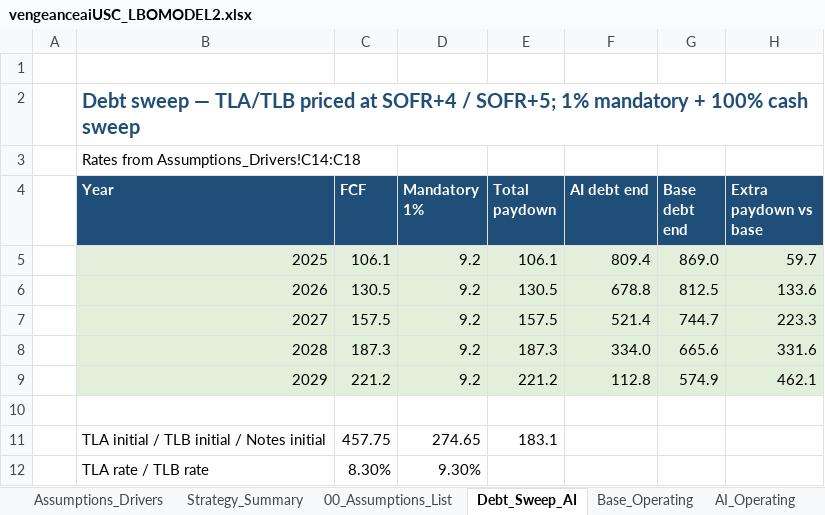
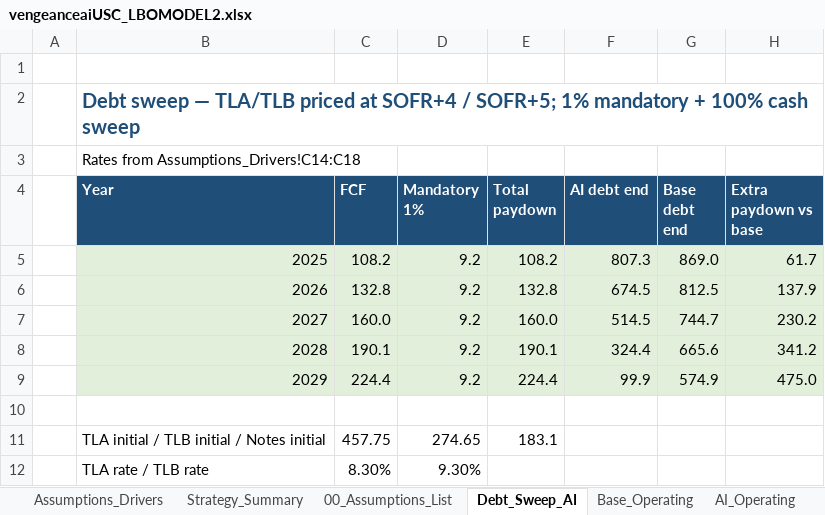
Before and after one commit to vengeanceaiUSC/Rainmaker, an Excel workbook: LBO/output/vengeanceaiUSC_LBOMODEL2.xlsx, sheet Debt_Sweep_AI, drawn as a sheet; values as stored, in another font and other column widths than the file's, no borders; the diff names each change by its address in the sheet, - before the commit and + after, or states it on an @@ line.

```diff
--- a/LBO/output/vengeanceaiUSC_LBOMODEL2.xlsx (sheet Debt_Sweep_AI)
+++ b/LBO/output/vengeanceaiUSC_LBOMODEL2.xlsx (sheet Debt_Sweep_AI)
-C5 (FCF): 106.1
+C5 (FCF): 108.2
-E5 (Total paydown): 106.1
+E5 (Total paydown): 108.2
-F5 (AI debt end): 809.4
+F5 (AI debt end): 807.3
-H5 (Extra paydown vs base): 59.7
+H5 (Extra paydown vs base): 61.7
-C6 (FCF): 130.5
+C6 (FCF): 132.8
-E6 (Total paydown): 130.5
+E6 (Total paydown): 132.8
-F6 (AI debt end): 678.8
+F6 (AI debt end): 674.5
-H6 (Extra paydown vs base): 133.6
+H6 (Extra paydown vs base): 137.9
-C7 (FCF): 157.5
+C7 (FCF): 160.0
-E7 (Total paydown): 157.5
+E7 (Total paydown): 160.0
-F7 (AI debt end): 521.4
+F7 (AI debt end): 514.5
-H7 (Extra paydown vs base): 223.3
+H7 (Extra paydown vs base): 230.2
-C8 (FCF): 187.3
+C8 (FCF): 190.1
-E8 (Total paydown): 187.3
+E8 (Total paydown): 190.1
-F8 (AI debt end): 334.0
+F8 (AI debt end): 324.4
-H8 (Extra paydown vs base): 331.6
+H8 (Extra paydown vs base): 341.2
-C9 (FCF): 221.2
+C9 (FCF): 224.4
-E9 (Total paydown): 221.2
+E9 (Total paydown): 224.4
-F9 (AI debt end): 112.8
+F9 (AI debt end): 99.9
-H9 (Extra paydown vs base): 462.1
+H9 (Extra paydown vs base): 475.0
```
Also changed, not shown: sheet AI_Operating, sheet Strategy_Summary, sheet Assumptions_Drivers, sheet 00_Assumptions_List, vengeanceaiUSC_LBOMODEL2.xlsx, 2 other files.
